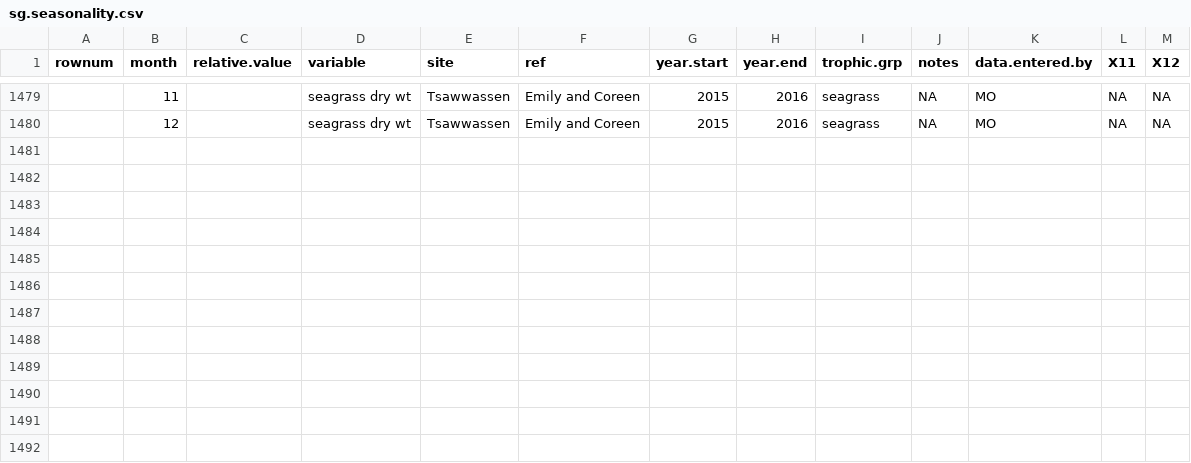
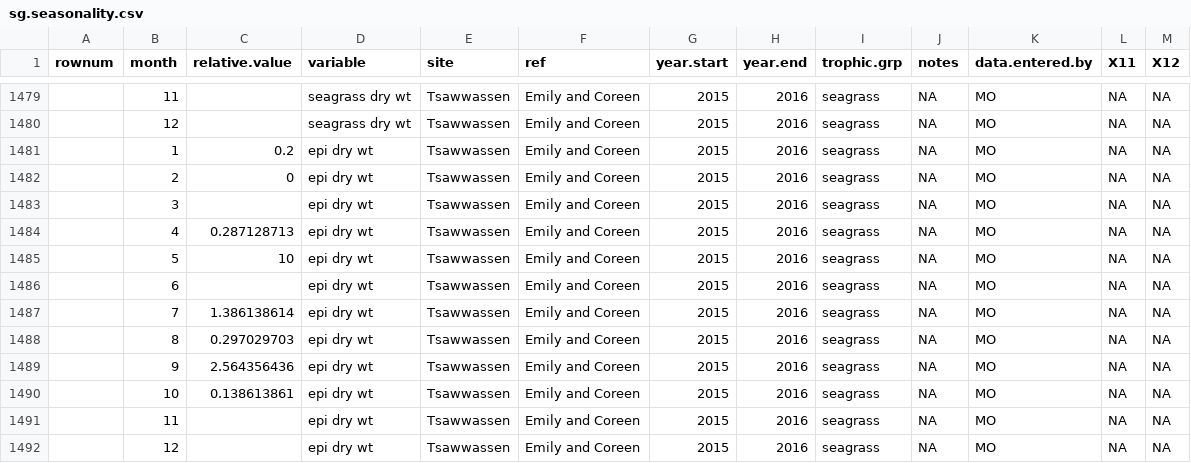
Before and after one commit to mioconnor78/seagrasstime, a CSV file: sg.seasonality.csv, drawn as a sheet; only a part is shown, gaps mark what is left out.

Commit message:
adding tsawwassen data

```diff
--- a/sg.seasonality.csv
+++ b/sg.seasonality.csv
@@ -1480 +1480,13 @@ rownum,month,relative.value,variable,site,ref,year.start,year.end,trophic.grp,no
 ,12,,seagrass dry wt,Tsawwassen,Emily and Coreen,2015,2016,seagrass,NA,MO,NA,NA
+,1,0.2,epi dry wt,Tsawwassen,Emily and Coreen,2015,2016,seagrass,NA,MO,NA,NA
+,2,0,epi dry wt,Tsawwassen,Emily and Coreen,2015,2016,seagrass,NA,MO,NA,NA
+,3,,epi dry wt,Tsawwassen,Emily and Coreen,2015,2016,seagrass,NA,MO,NA,NA
+,4,0.287128713,epi dry wt,Tsawwassen,Emily and Coreen,2015,2016,seagrass,NA,MO,NA,NA
+,5,10,epi dry wt,Tsawwassen,Emily and Coreen,2015,2016,seagrass,NA,MO,NA,NA
+,6,,epi dry wt,Tsawwassen,Emily and Coreen,2015,2016,seagrass,NA,MO,NA,NA
+,7,1.386138614,epi dry wt,Tsawwassen,Emily and Coreen,2015,2016,seagrass,NA,MO,NA,NA
+,8,0.297029703,epi dry wt,Tsawwassen,Emily and Coreen,2015,2016,seagrass,NA,MO,NA,NA
+,9,2.564356436,epi dry wt,Tsawwassen,Emily and Coreen,2015,2016,seagrass,NA,MO,NA,NA
+,10,0.138613861,epi dry wt,Tsawwassen,Emily and Coreen,2015,2016,seagrass,NA,MO,NA,NA
+,11,,epi dry wt,Tsawwassen,Emily and Coreen,2015,2016,seagrass,NA,MO,NA,NA
+,12,,epi dry wt,Tsawwassen,Emily and Coreen,2015,2016,seagrass,NA,MO,NA,NA
```
Also changed, not shown: 2 other files.
